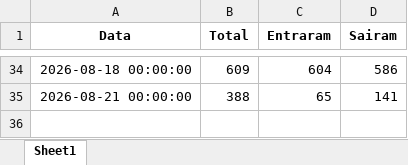
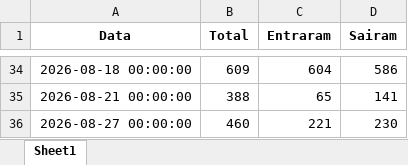
Before and after one commit to Renato-Donadel/monitor-pedidos, an Excel workbook: data/mensal_status/manuais_cache.xlsx, sheet Sheet1, drawn as a sheet; only a part is shown, gaps mark what is left out; values as stored, in another font and other column widths than the file's, no borders; the diff names each change by its address in the sheet, - before the commit and + after, or states it on an @@ line.

```diff
--- a/data/mensal_status/manuais_cache.xlsx (sheet Sheet1)
+++ b/data/mensal_status/manuais_cache.xlsx (sheet Sheet1)
+row 36: 2026-08-27 00:00:00 | 460 | 221 | 230
```
Also changed, not shown: 3 other files.
